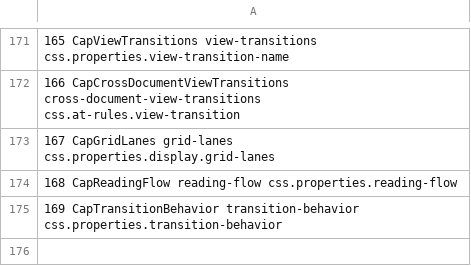
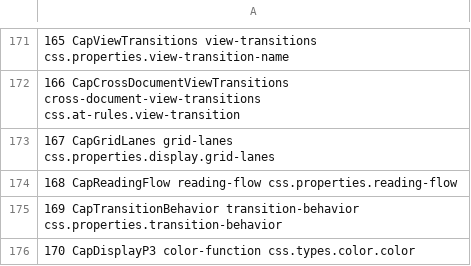
Before and after one commit to builtwithtofu/pristinecss, a TSV file: internal/capgen/capabilities.tsv, drawn as a sheet; only a part is shown, gaps mark what is left out; the diff names each change by its address in the sheet, - before the commit and + after, or states it on an @@ line.

Commit message:
feat(lower): preserve wide colour through gamut mapping
Literal colours outside sRGB could only be left as unsupported syntax. Map them with CSS Color 4 local MINDE at Close fidelity, using display-p3 as a wider middle step where supported and integer-channel RGB otherwise. Explicit Identical keeps colours that would need mapping and reports the fidelity gap.

Record each mapping with its source position and requested target. Equally rich safe variants prefer retained native colour, then P3, independently of target order.

caps_gen.go stays with the CapDisplayP3 assignment and generator change that distinguish Safari’s P3-only support from full color() support.

```diff
--- a/internal/capgen/capabilities.tsv
+++ b/internal/capgen/capabilities.tsv
+row 176: 170 CapDisplayP3 color-function css.types.color.color
```
Also changed, not shown: 13 other files.
